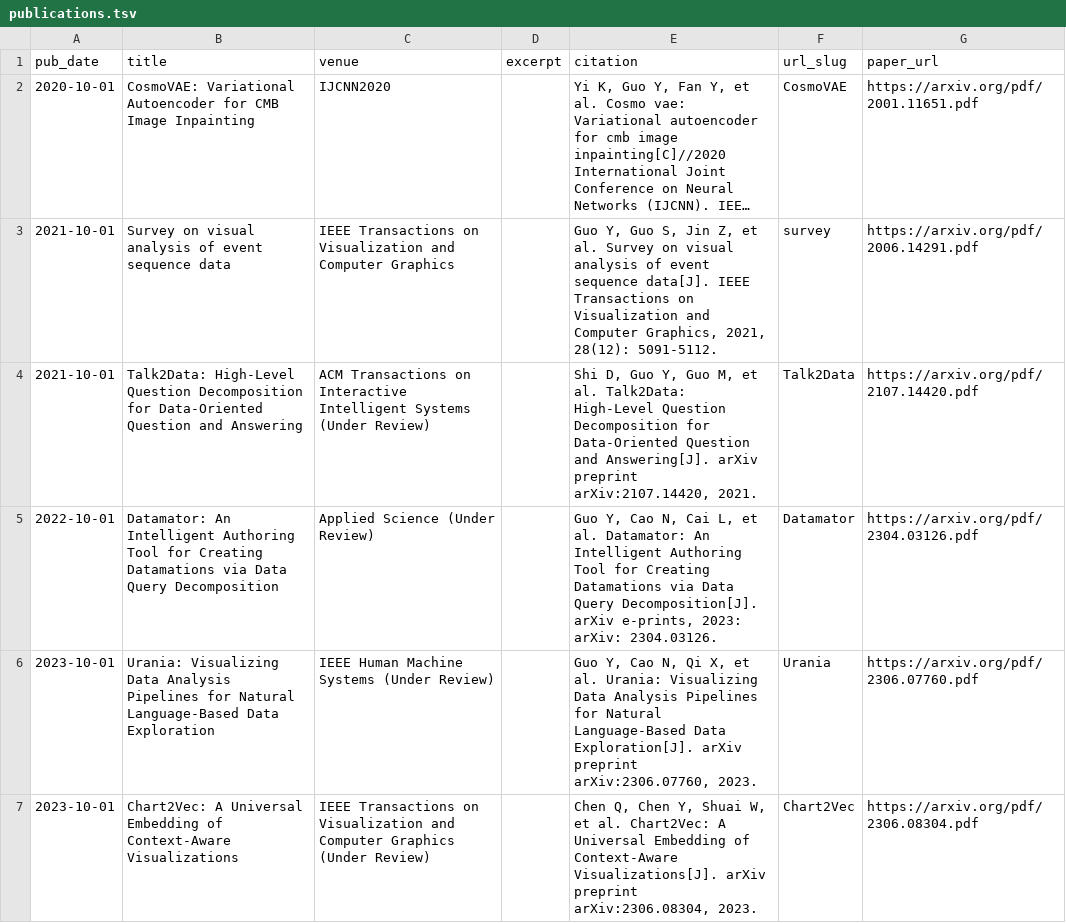
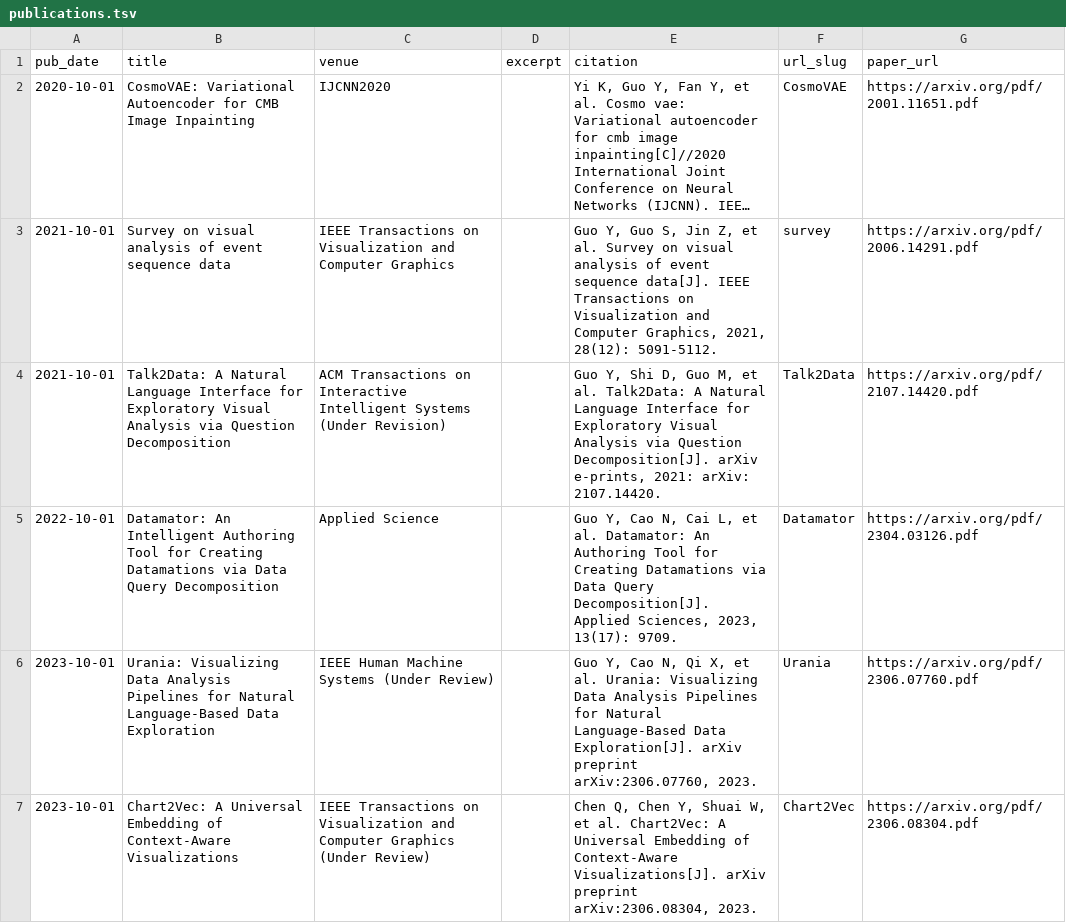
Before and after one commit to guoyi118/guoyi118.github.io, a TSV file: markdown_generator/publications.tsv, drawn as a sheet; long unchanged cells end in ….

Commit message:
update

```diff
--- a/markdown_generator/publications.tsv
+++ b/markdown_generator/publications.tsv
@@ -3,4 +3,4 @@ pub_date	title	venue	excerpt	citation	url_slug	paper_url
 2021-10-01	Survey on visual analysis of event sequence data	IEEE Transactions on Visualization and Computer Graphics 	""	Guo Y, Guo S, Jin Z, et al. Survey on visual analysis of event sequence data[J]. IEEE Transactions on Visualization and Computer Graphics, 2021, 28(12): 5091-5112.	survey	https://arxiv.org/pdf/2006.14291.pdf
-2021-10-01	Talk2Data: High-Level Question Decomposition for Data-Oriented Question and Answering	ACM Transactions on Interactive Intelligent Systems (Under Review)	""	Shi D, Guo Y, Guo M, et al. Talk2Data: High-Level Question Decomposition for Data-Oriented Question and Answering[J]. arXiv preprint arXiv:2107.14420, 2021.	Talk2Data	https://arxiv.org/pdf/2107.14420.pdf
-2022-10-01	Datamator: An Intelligent Authoring Tool for Creating Datamations via Data Query Decomposition	Applied Science (Under Review)	"" 	Guo Y, Cao N, Cai L, et al. Datamator: An Intelligent Authoring Tool for Creating Datamations via Data Query Decomposition[J]. arXiv e-prints, 2023: arXiv: 2304.03126.	 Datamator	https://arxiv.org/pdf/2304.03126.pdf
+2021-10-01	Talk2Data: A Natural Language Interface for Exploratory Visual Analysis via Question Decomposition	ACM Transactions on Interactive Intelligent Systems (Under Revision)	""	Guo Y, Shi D, Guo M, et al. Talk2Data: A Natural Language Interface for Exploratory Visual Analysis via Question Decomposition[J]. arXiv e-prints, 2021: arXiv: 2107.14420.	Talk2Data	https://arxiv.org/pdf/2107.14420.pdf
+2022-10-01	Datamator: An Intelligent Authoring Tool for Creating Datamations via Data Query Decomposition	Applied Science	"" 	Guo Y, Cao N, Cai L, et al. Datamator: An Authoring Tool for Creating Datamations via Data Query Decomposition[J]. Applied Sciences, 2023, 13(17): 9709.	 Datamator	https://arxiv.org/pdf/2304.03126.pdf
 2023-10-01	Urania: Visualizing Data Analysis Pipelines for Natural Language-Based Data Exploration	IEEE Human Machine Systems (Under Review)	"" 	Guo Y, Cao N, Qi X, et al. Urania: Visualizing Data Analysis Pipelines for Natural Language-Based Data Exploration[J]. arXiv preprint arXiv:2306.07760, 2023.	 Urania	https://arxiv.org/pdf/2306.07760.pdf
```
